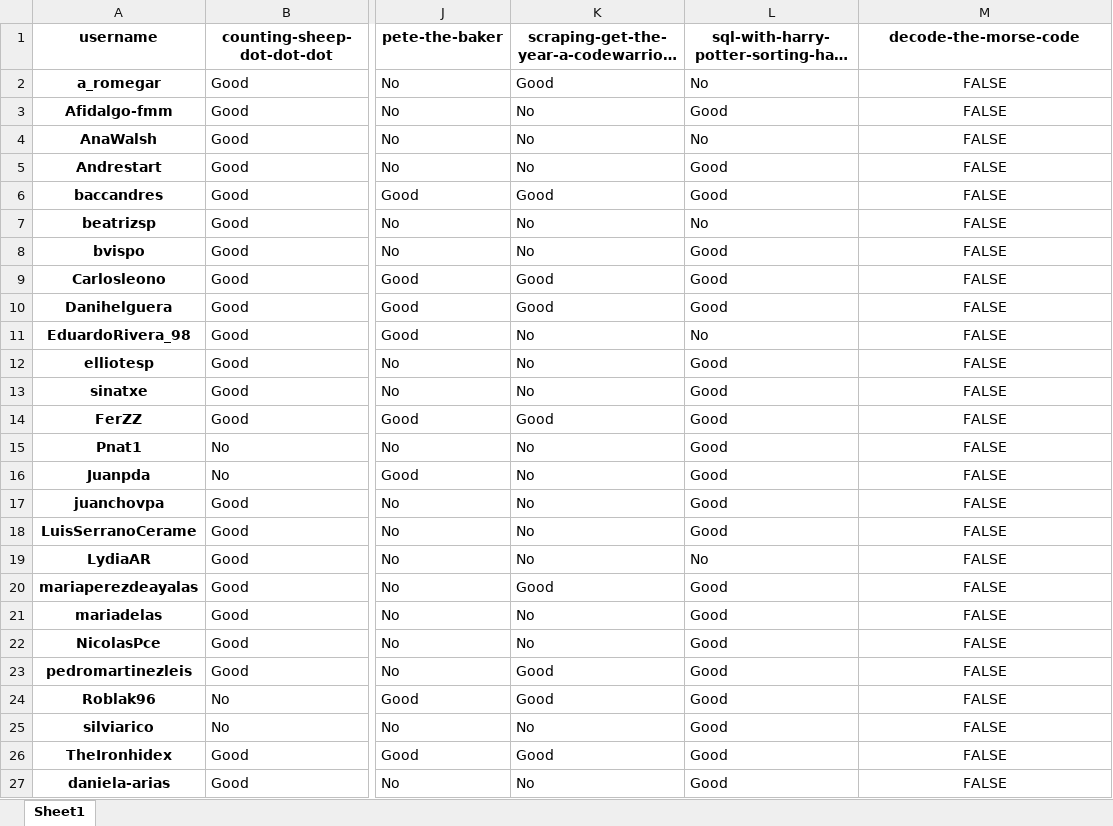
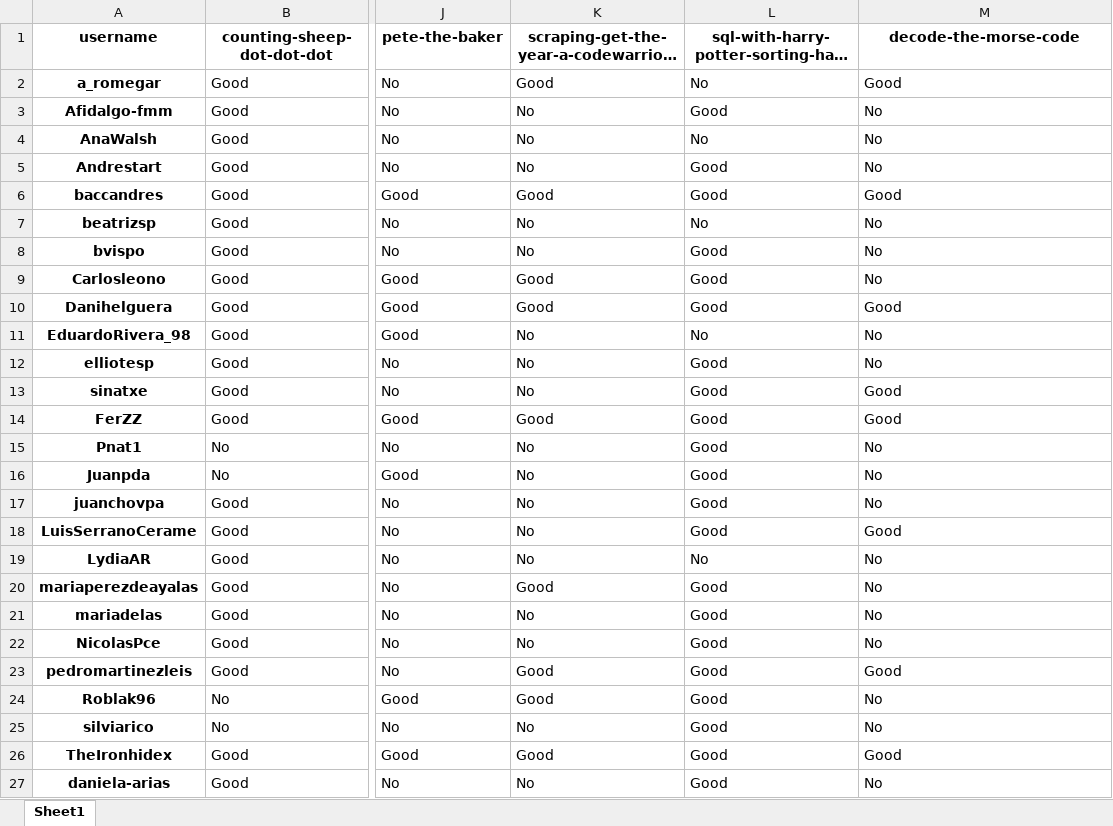
Before and after one commit to PauPerL/codewars-kata-student-correction-ih, an Excel workbook: output/output.xlsx, sheet Sheet1, drawn as a sheet; only a part is shown, gaps mark what is left out; long unchanged cells end in …; values as stored, in another font and other column widths than the file's, no borders; the diff names each change by its address in the sheet, - before the commit and + after, or states it on an @@ line.

Commit message:
morse

```diff
--- a/output/output.xlsx (sheet Sheet1)
+++ b/output/output.xlsx (sheet Sheet1)
-M2 (decode-the-morse-code): FALSE
+M2 (decode-the-morse-code): Good
-M2:M27 alignment: center
+M2:M27 alignment: left
-M3:M5 (decode-the-morse-code): FALSE
+M3:M5 (decode-the-morse-code): No
-M6 (decode-the-morse-code): FALSE
+M6 (decode-the-morse-code): Good
-M7:M9 (decode-the-morse-code): FALSE
+M7:M9 (decode-the-morse-code): No
-M10 (decode-the-morse-code): FALSE
+M10 (decode-the-morse-code): Good
-M11:M12 (decode-the-morse-code): FALSE
+M11:M12 (decode-the-morse-code): No
-M13:M14 (decode-the-morse-code): FALSE
+M13:M14 (decode-the-morse-code): Good
-M15:M17 (decode-the-morse-code): FALSE
+M15:M17 (decode-the-morse-code): No
-M18 (decode-the-morse-code): FALSE
+M18 (decode-the-morse-code): Good
-M19:M22 (decode-the-morse-code): FALSE
+M19:M22 (decode-the-morse-code): No
-M23 (decode-the-morse-code): FALSE
+M23 (decode-the-morse-code): Good
-M24:M25 (decode-the-morse-code): FALSE
+M24:M25 (decode-the-morse-code): No
-M26 (decode-the-morse-code): FALSE
+M26 (decode-the-morse-code): Good
-M27 (decode-the-morse-code): FALSE
+M27 (decode-the-morse-code): No
```
Also changed, not shown: 2 other files.
